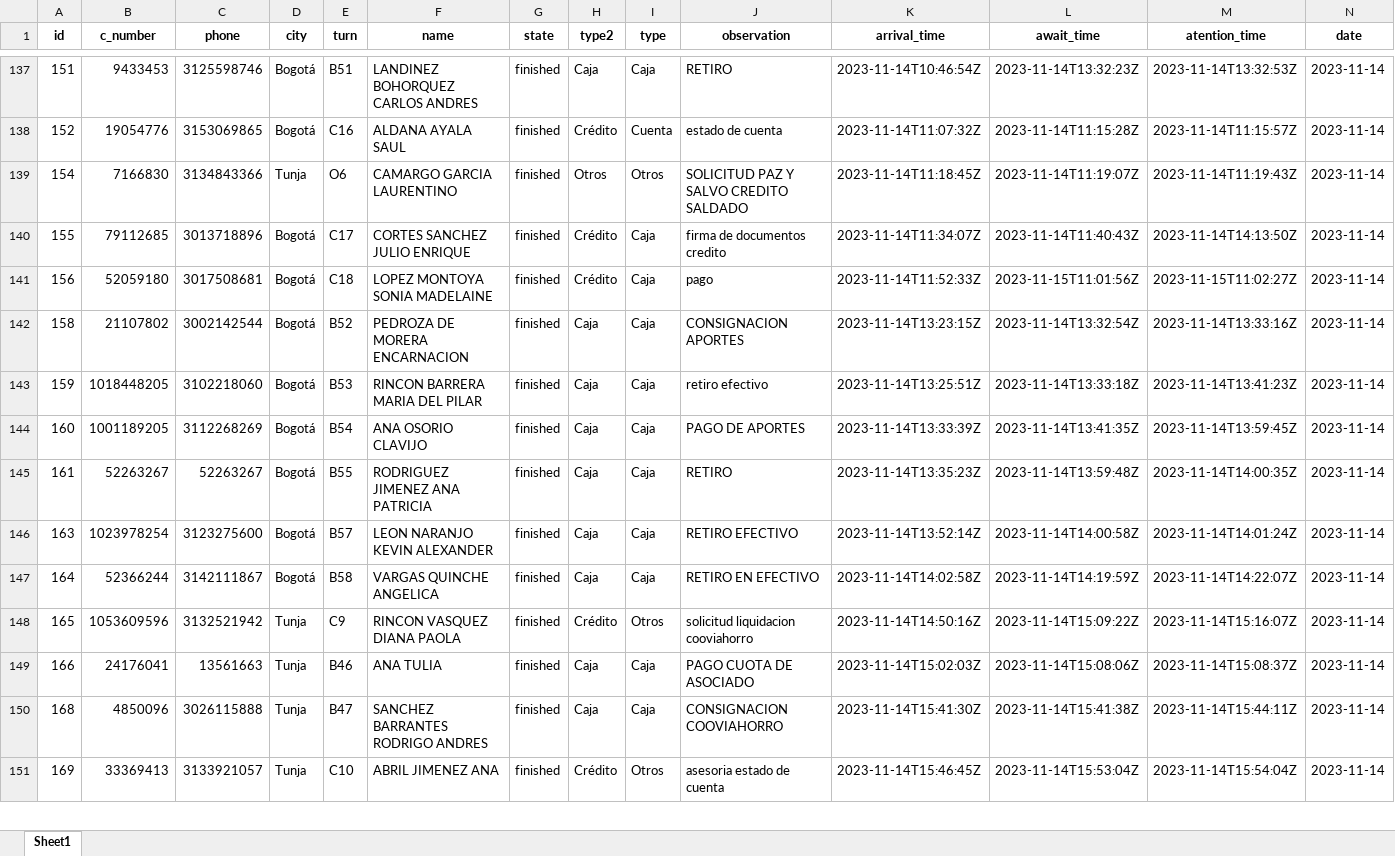
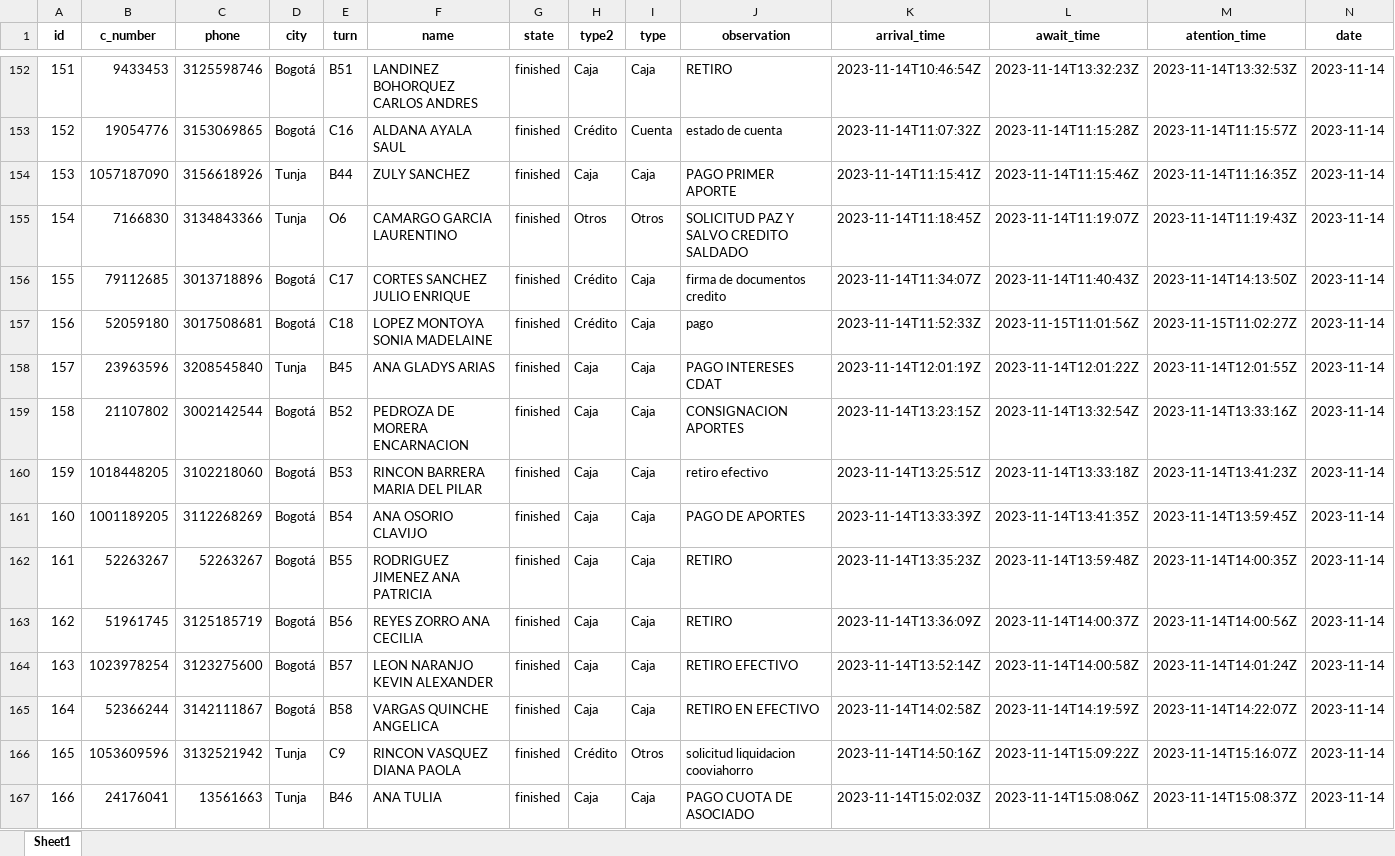
Before and after one commit to COOVITEL/Administrables, an Excel workbook: admin/controls/static/datos.xlsx, sheet Sheet1, drawn as a sheet; only a part is shown, gaps mark what is left out; the shorter side is filled out with more unchanged rows; values as stored, in another font and other column widths than the file's, no borders; rows hold the shown columns only; the diff covers the shown part only; the diff names each change by its address in the sheet, - before the commit and + after, or states it on an @@ line.

Commit message:
Update turns

```diff
--- a/admin/controls/static/datos.xlsx (sheet Sheet1)
+++ b/admin/controls/static/datos.xlsx (sheet Sheet1)
+row 154: 153 | 1057187090 | 3156618926 | Tunja | B44 | ZULY SANCHEZ | finished | Caja | Caja | PAGO PRIMER APORTE | 2023-11-14T11:15:41Z | 2023-11-14T11:15:46Z | 2023-11-14T11:16:35Z | 2023-11-14
+row 158: 157 | 23963596 | 3208545840 | Tunja | B45 | ANA GLADYS ARIAS | finished | Caja | Caja | PAGO INTERESES CDAT | 2023-11-14T12:01:19Z | 2023-11-14T12:01:22Z | 2023-11-14T12:01:55Z | 2023-11-14
+row 163: 162 | 51961745 | 3125185719 | Bogotá | B56 | REYES ZORRO ANA CECILIA | finished | Caja | Caja | RETIRO | 2023-11-14T13:36:09Z | 2023-11-14T14:00:37Z | 2023-11-14T14:00:56Z | 2023-11-14
```
Also changed, not shown: 50 added rows and 9 edited cells elsewhere in this sheet, 11 other files.
